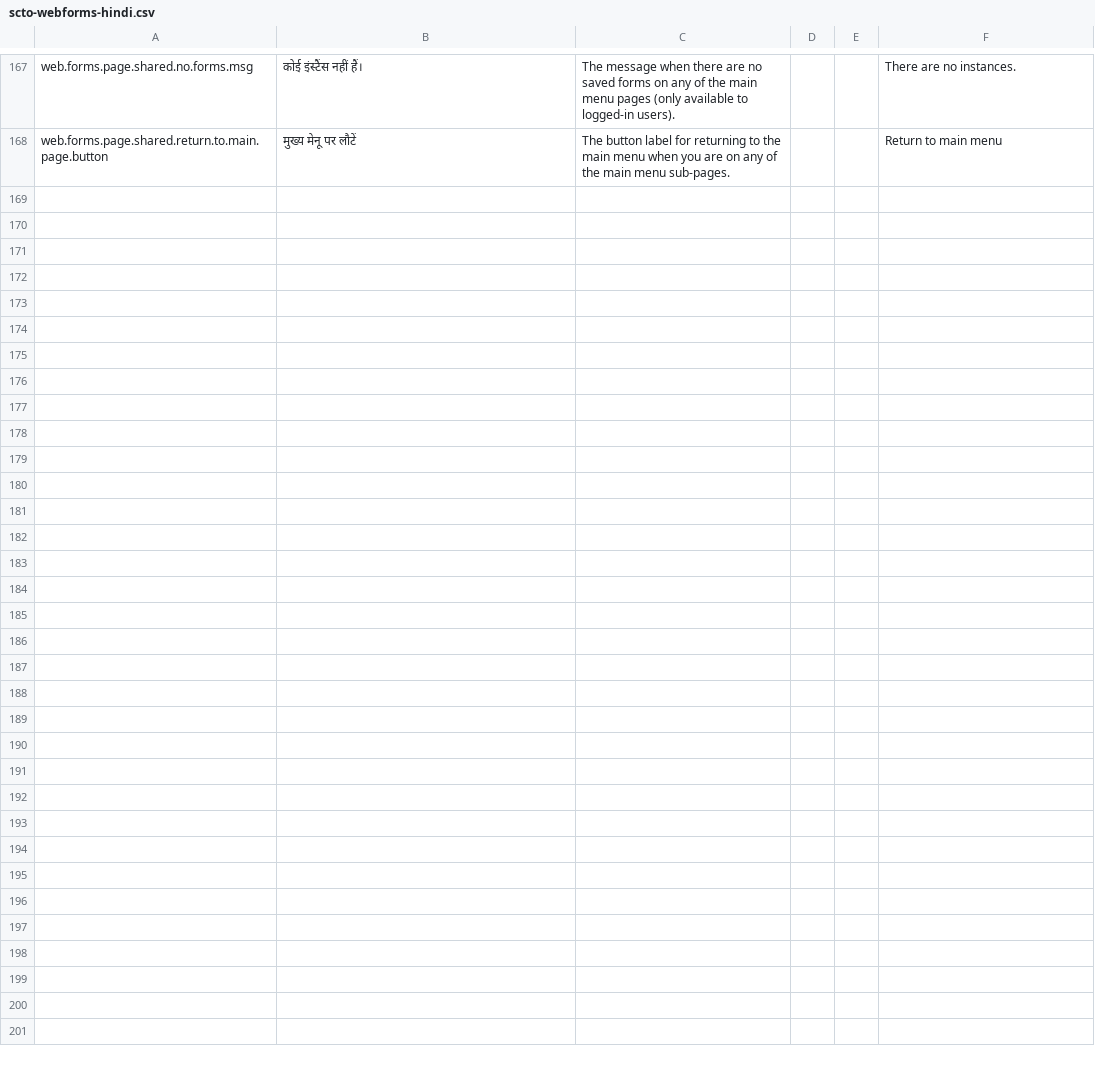
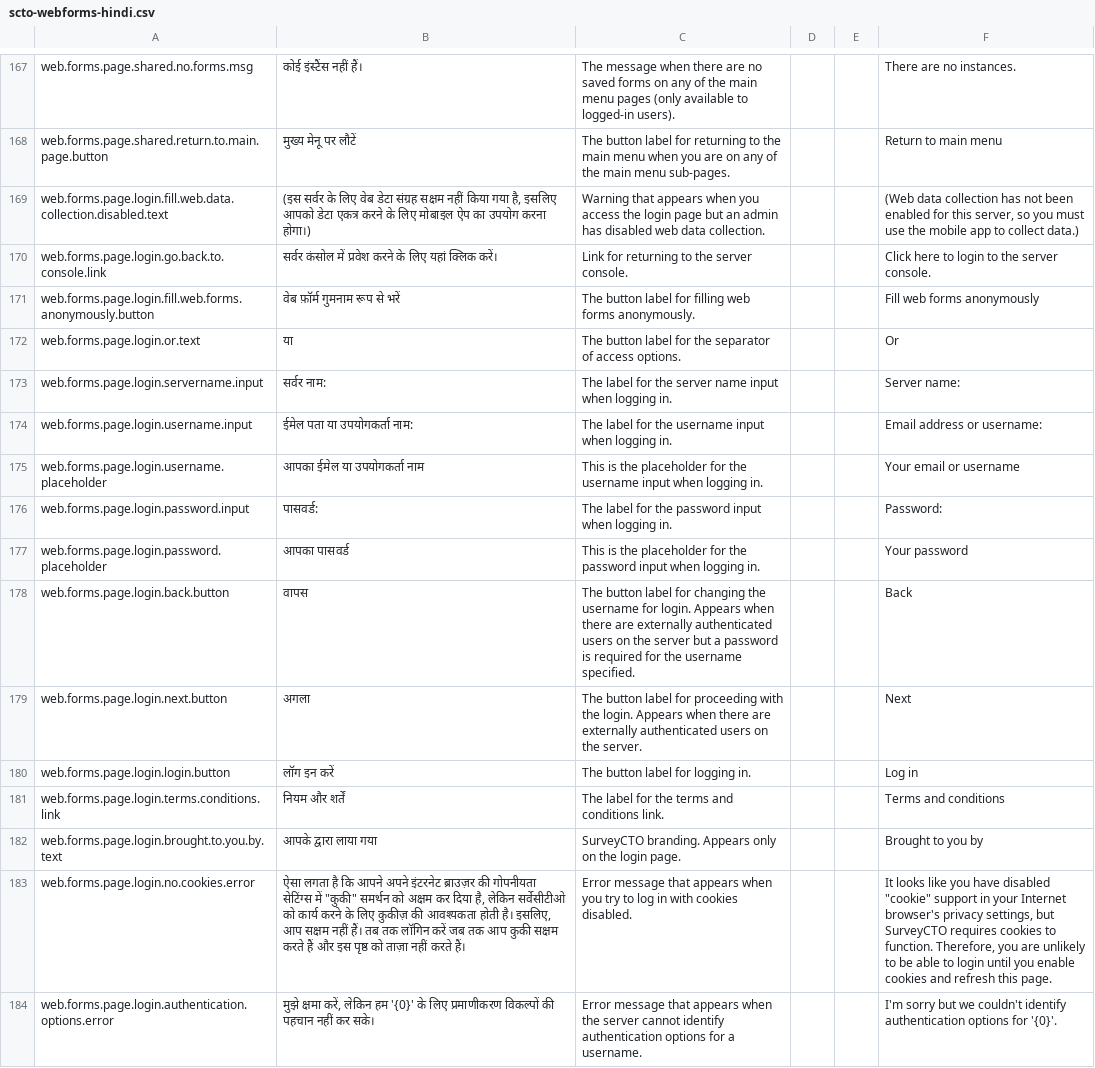
Before and after one commit to surveycto/translation-tables, a CSV file: webforms/scto-webforms-hindi.csv, drawn as a sheet; only a part is shown, gaps mark what is left out; the diff names each change by its address in the sheet, - before the commit and + after, or states it on an @@ line.

Commit message:
SCTO-8791: Added new terms for the WebCollect login page.

```diff
--- a/webforms/scto-webforms-hindi.csv
+++ b/webforms/scto-webforms-hindi.csv
+row 169: web.forms.page.login.fill.web.data.collection.disabled.text | (इस सर्वर के लिए वेब डेटा संग्रह सक्षम नहीं किया गया है, इसलिए आपको डेटा एकत्र करने के लिए मोबाइल ऐप का उपयोग करना होगा।) | Warning that appears when you access the login page but an admin has disabled web data collection. |  |  | (Web data collection has not been enabled for this server, so you must use the mobile app to collect data.)
+row 170: web.forms.page.login.go.back.to.console.link | सर्वर कंसोल में प्रवेश करने के लिए यहां क्लिक करें। | Link for returning to the server console. |  |  | Click here to login to the server console.
+row 171: web.forms.page.login.fill.web.forms.anonymously.button | वेब फ़ॉर्म गुमनाम रूप से भरें | The button label for filling web forms anonymously. |  |  | Fill web forms anonymously
+row 172: web.forms.page.login.or.text | या | The button label for the separator of access options. |  |  | Or
+row 173: web.forms.page.login.servername.input | सर्वर नाम: | The label for the server name input when logging in. |  |  | Server name:
+row 174: web.forms.page.login.username.input | ईमेल पता या उपयोगकर्ता नाम: | The label for the username input when logging in. |  |  | Email address or username:
+row 175: web.forms.page.login.username.placeholder | आपका ईमेल या उपयोगकर्ता नाम | This is the placeholder for the username input when logging in. |  |  | Your email or username
+row 176: web.forms.page.login.password.input | पासवर्ड: | The label for the password input when logging in. |  |  | Password:
+row 177: web.forms.page.login.password.placeholder | आपका पासवर्ड | This is the placeholder for the password input when logging in. |  |  | Your password
+row 178: web.forms.page.login.back.button | वापस | The button label for changing the username for login. Appears when there are externally authenticated users on the server but a password is required for the username specified. |  |  | Back
+row 179: web.forms.page.login.next.button | अगला | The button label for proceeding with the login. Appears when there are externally authenticated users on the server. |  |  | Next
+row 180: web.forms.page.login.login.button | लॉग इन करें | The button label for logging in. |  |  | Log in
+row 181: web.forms.page.login.terms.conditions.link | नियम और शर्तें | The label for the terms and conditions link. |  |  | Terms and conditions
+row 182: web.forms.page.login.brought.to.you.by.text | आपके द्वारा लाया गया | SurveyCTO branding. Appears only on the login page. |  |  | Brought to you by
+row 183: web.forms.page.login.no.cookies.error | ऐसा लगता है कि आपने अपने इंटरनेट ब्राउज़र की गोपनीयता सेटिंग्स में "कुकी" समर्थन को अक्षम कर दिया है, लेकिन सर्वेसीटीओ को कार्य करने के लिए कुकीज़ की आवश्यकता होती है। इसलिए, आप सक्षम नहीं हैं। तब तक लॉगिन करें जब तक आप कुकी सक्षम करते हैं और इस पृष्ठ को ताज़ा नहीं करते हैं। | Error message that appears when you try to log in with cookies disabled. |  |  | It looks like you have disabled "cookie" support in your Internet browser's privacy settings, but SurveyCTO requires cookies to function. Therefore, you are unlikely to be able to login until you enable cookies and refresh this page.
+row 184: web.forms.page.login.authentication.options.error | मुझे क्षमा करें, लेकिन हम '{0}' के लिए प्रमाणीकरण विकल्पों की पहचान नहीं कर सके। | Error message that appears when the server cannot identify authentication options for a username. |  |  | I'm sorry but we couldn't identify authentication options for '{0}'.
```
Also changed, not shown: webforms/scto-webforms-english.csv, webforms/scto-webforms-french.csv, 1 other file.
